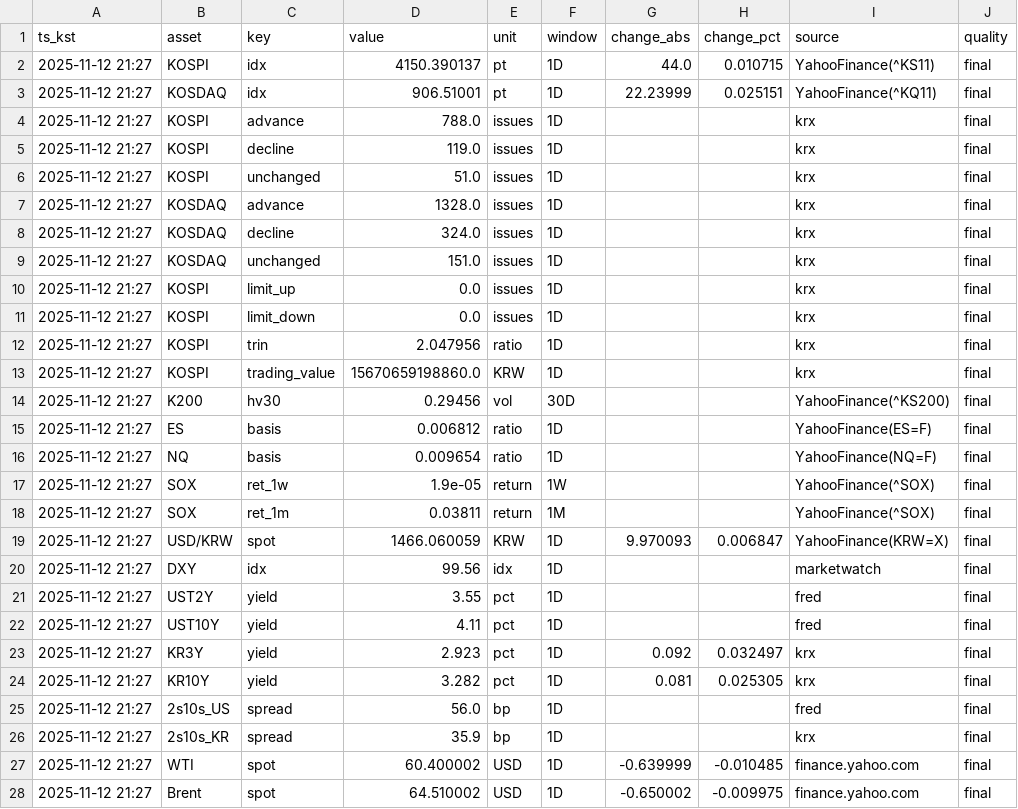
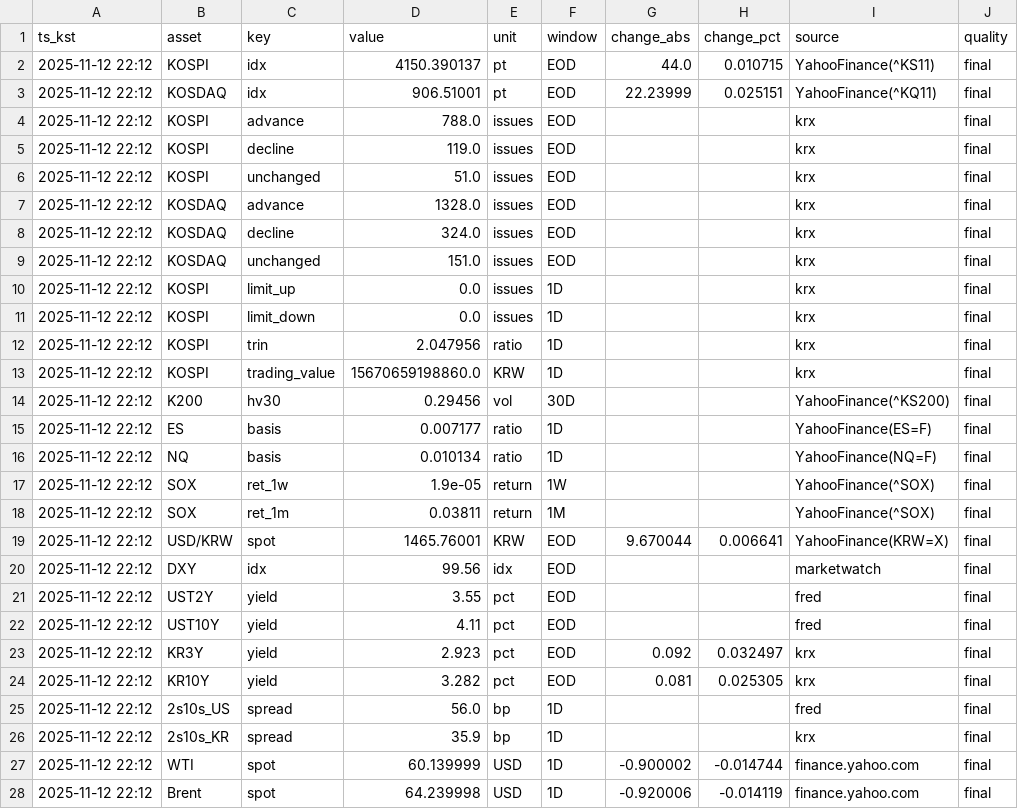
Before and after one commit to suchoforchat-creator/krx-feed, a CSV file: out/latest.csv, drawn as a sheet; only a part is shown; the diff covers the shown part only; the diff names each change by its address in the sheet, - before the commit and + after, or states it on an @@ line.

Commit message:
1700 final 2025-11-12

```diff
--- a/out/latest.csv
+++ b/out/latest.csv
-A2:A28 (ts_kst): 2025-11-12 21:27
+A2:A28 (ts_kst): 2025-11-12 22:12
-F2:F9 (window): 1D
+F2:F9 (window): EOD
-D15 (value): 0.006812
+D15 (value): 0.007177
-D16 (value): 0.009654
+D16 (value): 0.010134
-D19 (value): 1466.060059
+D19 (value): 1465.76001
-F19:F24 (window): 1D
+F19:F24 (window): EOD
-G19 (change_abs): 9.970093
+G19 (change_abs): 9.670044
-H19 (change_pct): 0.006847
+H19 (change_pct): 0.006641
-D27 (value): 60.400002
+D27 (value): 60.139999
-G27 (change_abs): -0.639999
+G27 (change_abs): -0.900002
-H27 (change_pct): -0.010485
+H27 (change_pct): -0.014744
-D28 (value): 64.510002
+D28 (value): 64.239998
-G28 (change_abs): -0.650002
+G28 (change_abs): -0.920006
-H28 (change_pct): -0.009975
+H28 (change_pct): -0.014119
```
Also changed, not shown: 14 edited cells elsewhere in this file.
